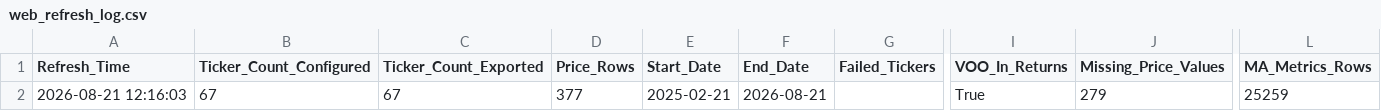
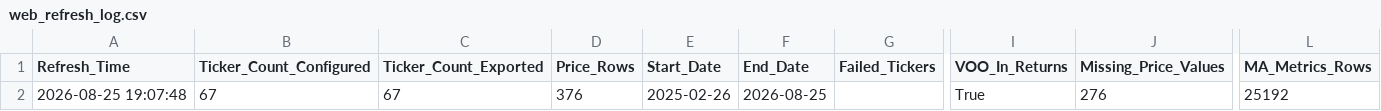
Before and after one commit to walkemr2/walker-analytics, a CSV file: walker-analytics-web/data_processed/web_refresh_log.csv, drawn as a sheet; only a part is shown, gaps mark what is left out; the diff names each change by its address in the sheet, - before the commit and + after, or states it on an @@ line.

```diff
--- a/walker-analytics-web/data_processed/web_refresh_log.csv
+++ b/walker-analytics-web/data_processed/web_refresh_log.csv
-A2 (Refresh_Time): 2026-08-21 12:16:03
+A2 (Refresh_Time): 2026-08-25 19:07:48
-D2 (Price_Rows): 377
+D2 (Price_Rows): 376
-E2 (Start_Date): 2025-02-21
+E2 (Start_Date): 2025-02-26
-F2 (End_Date): 2026-08-21
+F2 (End_Date): 2026-08-25
-J2 (Missing_Price_Values): 279
+J2 (Missing_Price_Values): 276
-L2 (MA_Metrics_Rows): 25259
+L2 (MA_Metrics_Rows): 25192
```
Also changed, not shown: walker-analytics-web/data_processed/moving_average_latest.csv, walker-analytics-web/data_processed/sector_prices.csv, 5 other files.
